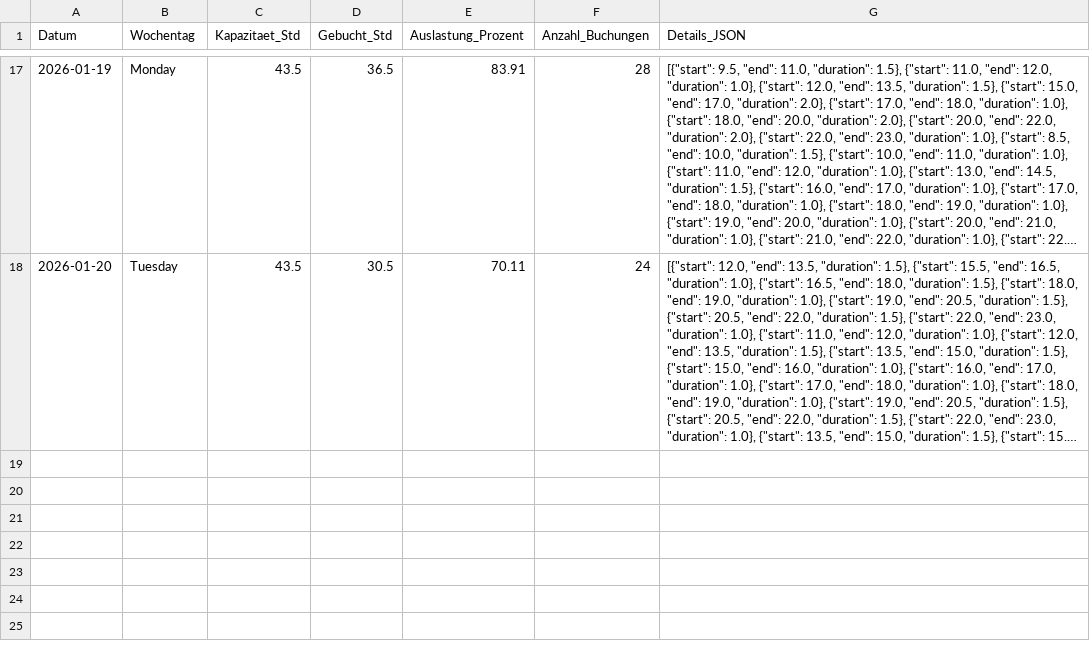
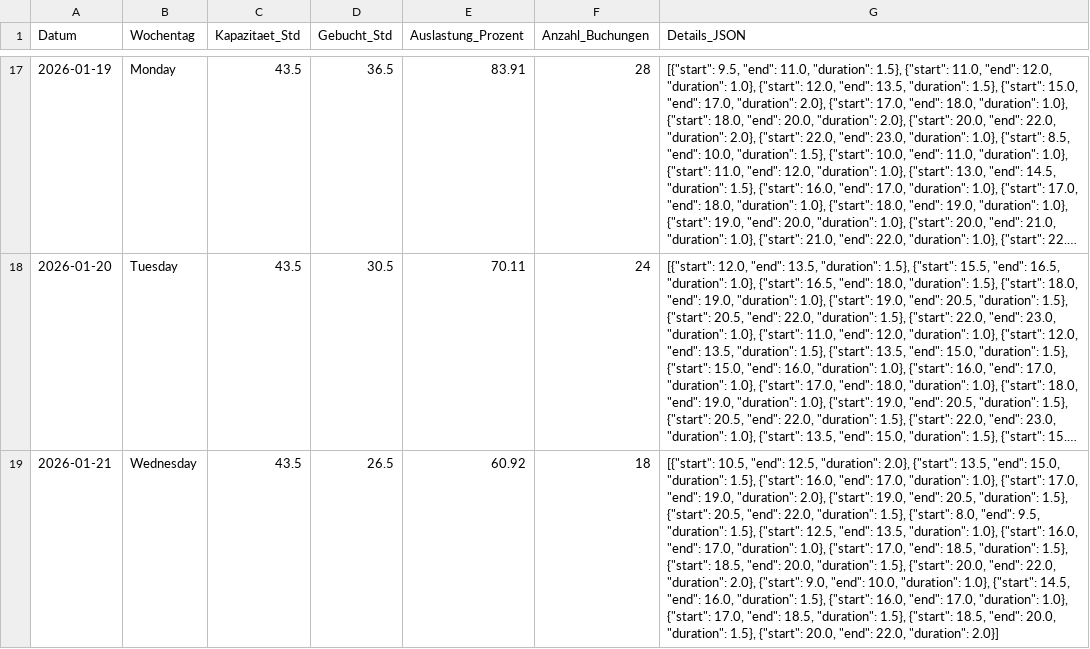
Before and after one commit to fidelioluc/cc_scrape, a CSV file: auslastung_wolfsburg_full.csv, drawn as a sheet; only a part is shown, gaps mark what is left out; long unchanged cells end in …; the diff names each change by its address in the sheet, - before the commit and + after, or states it on an @@ line.

```diff
--- a/auslastung_wolfsburg_full.csv
+++ b/auslastung_wolfsburg_full.csv
+row 19: 2026-01-21 | Wednesday | 43.5 | 26.5 | 60.92 | 18 | [{"start": 10.5, "end": 12.5, "duration": 2.0}, {"start": 13.5, "end": 15.0, "duration": 1.5}, {"start": 16.0, "end": 17.0, "duration": 1.0}, {"start": 17.0, "end": 19.0, "duration": 2.0}, {"start": 19.0, "end": 20.5, "duration": 1.5}, {"start": 20.5, "end": 22.0, "duration": 1.5}, {"start": 8.0, "end": 9.5, "duration": 1.5}, {"start": 12.5, "end": 13.5, "duration": 1.0}, {"start": 16.0, "end": 17.0, "duration": 1.0}, {"start": 17.0, "end": 18.5, "duration": 1.5}, {"start": 18.5, "end": 20.0, "duration": 1.5}, {"start": 20.0, "end": 22.0, "duration": 2.0}, {"start": 9.0, "end": 10.0, "duration": 1.0}, {"start": 14.5, "end": 16.0, "duration": 1.5}, {"start": 16.0, "end": 17.0, "duration": 1.0}, {"start": 17.0, "end": 18.5, "duration": 1.5}, {"start": 18.5, "end": 20.0, "duration": 1.5}, {"start": 20.0, "end": 22.0, "duration": 2.0}]
```
